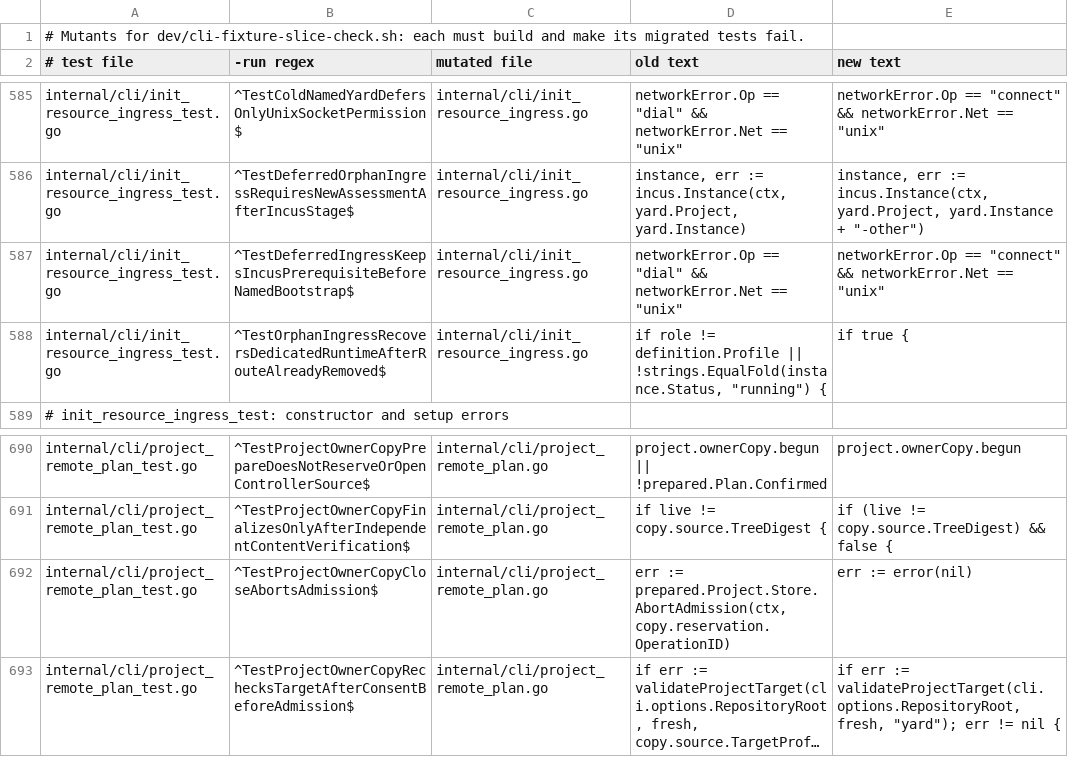
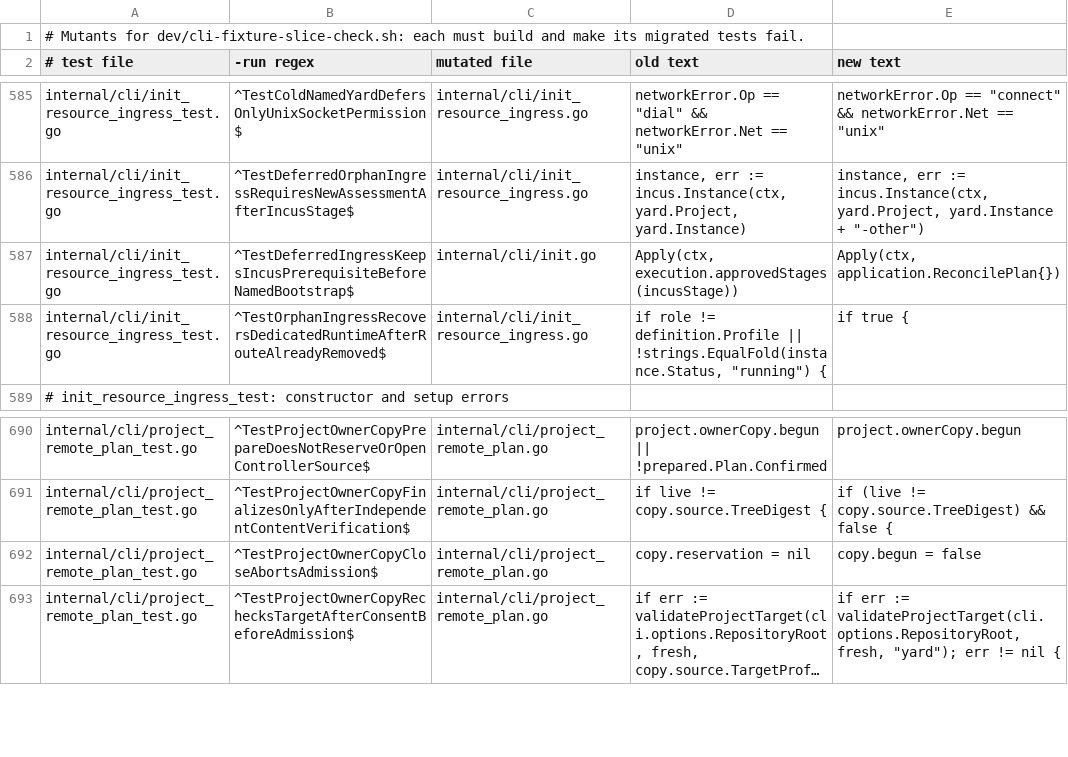
Before and after one commit to subyard/subyard, a TSV file: dev/cli-fixture-mutants.tsv, drawn as a sheet; only a part is shown, gaps mark what is left out; long unchanged cells end in …; the diff names each change by its address in the sheet, - before the commit and + after, or states it on an @@ line.

Commit message:
Bind S7 mutants to copy cleanup and bootstrap behavior

```diff
--- a/dev/cli-fixture-mutants.tsv
+++ b/dev/cli-fixture-mutants.tsv
-C587 (mutated file): internal/cli/init_resource_ingress.go
+C587 (mutated file): internal/cli/init.go
-D587 (old text): networkError.Op == "dial" && networkError.Net == "unix"
+D587 (old text): Apply(ctx, execution.approvedStages(incusStage))
-E587 (new text): networkError.Op == "connect" && networkError.Net == "unix"
+E587 (new text): Apply(ctx, application.ReconcilePlan{})
-D692 (old text): err := prepared.Project.Store.AbortAdmission(ctx, copy.reservation.OperationID)
+D692 (old text): copy.reservation = nil
-E692 (new text): err := error(nil)
+E692 (new text): copy.begun = false
```
